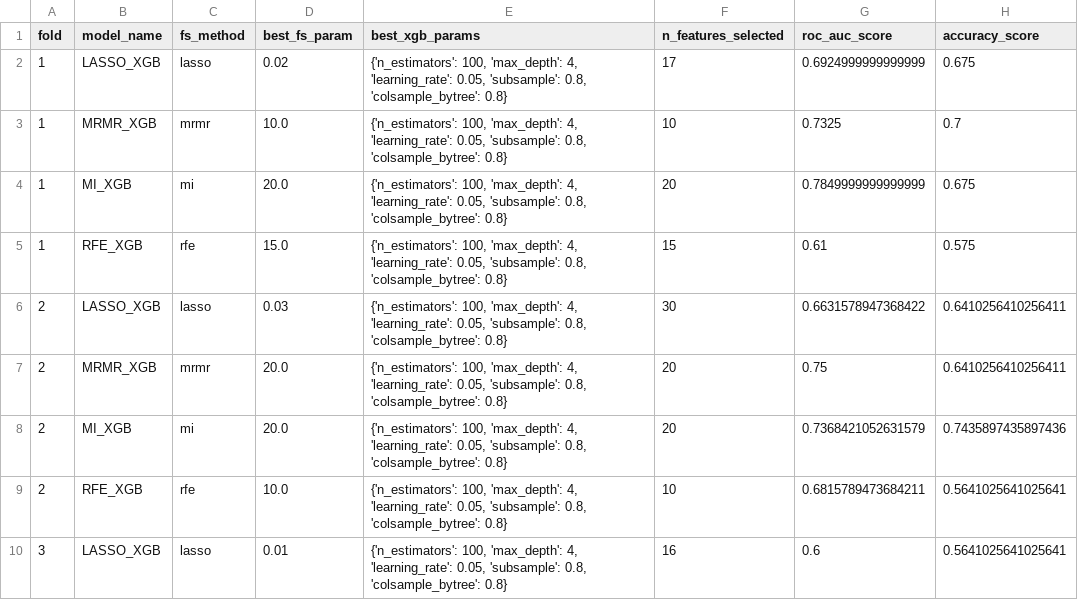
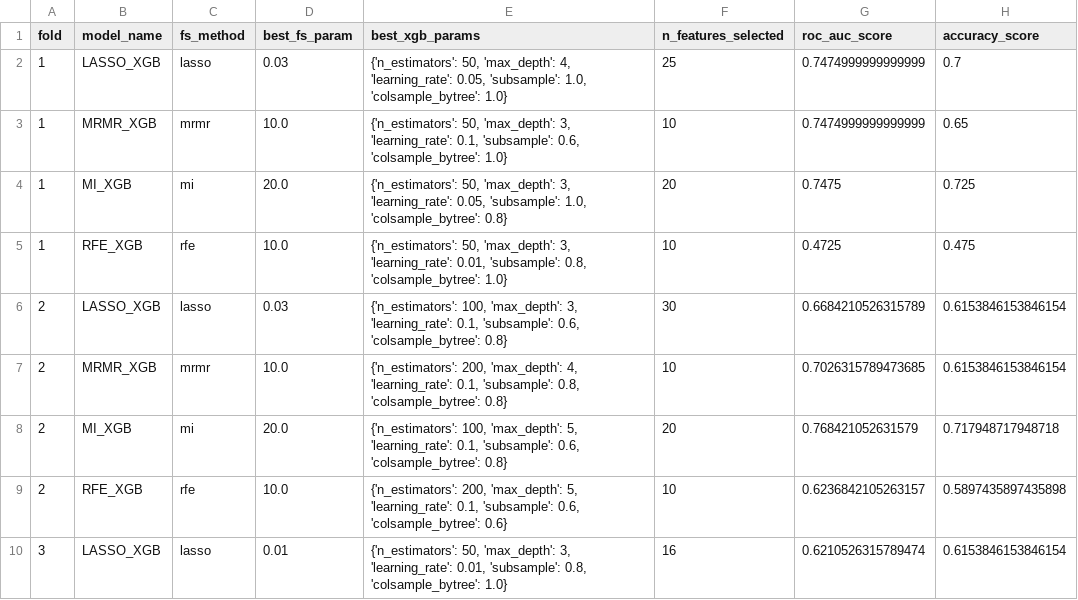
Before and after one commit to evaplanje/Project_ML_TM10011, a CSV file: nested_cv_results_XGB.csv, drawn as a sheet; only a part is shown; the diff covers the shown part only.

Commit message:
Resultaten XGBoost

```diff
--- a/nested_cv_results_XGB.csv
+++ b/nested_cv_results_XGB.csv
@@ -1,10 +1,10 @@
 fold,model_name,fs_method,best_fs_param,best_xgb_params,n_features_selected,roc_auc_score,accuracy_score
-1,LASSO_XGB,lasso,0.02,"{'n_estimators': 100, 'max_depth': 4, 'learning_rate': 0.05, 'subsample': 0.8, 'colsample_bytree': 0.8}",17,0.6924999999999999,0.675
-1,MRMR_XGB,mrmr,10.0,"{'n_estimators': 100, 'max_depth': 4, 'learning_rate': 0.05, 'subsample': 0.8, 'colsample_bytree': 0.8}",10,0.7325,0.7
-1,MI_XGB,mi,20.0,"{'n_estimators': 100, 'max_depth': 4, 'learning_rate': 0.05, 'subsample': 0.8, 'colsample_bytree': 0.8}",20,0.7849999999999999,0.675
-1,RFE_XGB,rfe,15.0,"{'n_estimators': 100, 'max_depth': 4, 'learning_rate': 0.05, 'subsample': 0.8, 'colsample_bytree': 0.8}",15,0.61,0.575
-2,LASSO_XGB,lasso,0.03,"{'n_estimators': 100, 'max_depth': 4, 'learning_rate': 0.05, 'subsample': 0.8, 'colsample_bytree': 0.8}",30,0.6631578947368422,0.6410256410256411
-2,MRMR_XGB,mrmr,20.0,"{'n_estimators': 100, 'max_depth': 4, 'learning_rate': 0.05, 'subsample': 0.8, 'colsample_bytree': 0.8}",20,0.75,0.6410256410256411
-2,MI_XGB,mi,20.0,"{'n_estimators': 100, 'max_depth': 4, 'learning_rate': 0.05, 'subsample': 0.8, 'colsample_bytree': 0.8}",20,0.7368421052631579,0.7435897435897436
-2,RFE_XGB,rfe,10.0,"{'n_estimators': 100, 'max_depth': 4, 'learning_rate': 0.05, 'subsample': 0.8, 'colsample_bytree': 0.8}",10,0.6815789473684211,0.5641025641025641
-3,LASSO_XGB,lasso,0.01,"{'n_estimators': 100, 'max_depth': 4, 'learning_rate': 0.05, 'subsample': 0.8, 'colsample_bytree': 0.8}",16,0.6,0.5641025641025641
+1,LASSO_XGB,lasso,0.03,"{'n_estimators': 50, 'max_depth': 4, 'learning_rate': 0.05, 'subsample': 1.0, 'colsample_bytree': 1.0}",25,0.7474999999999999,0.7
+1,MRMR_XGB,mrmr,10.0,"{'n_estimators': 50, 'max_depth': 3, 'learning_rate': 0.1, 'subsample': 0.6, 'colsample_bytree': 1.0}",10,0.7474999999999999,0.65
+1,MI_XGB,mi,20.0,"{'n_estimators': 50, 'max_depth': 3, 'learning_rate': 0.05, 'subsample': 1.0, 'colsample_bytree': 0.8}",20,0.7475,0.725
+1,RFE_XGB,rfe,10.0,"{'n_estimators': 50, 'max_depth': 3, 'learning_rate': 0.01, 'subsample': 0.8, 'colsample_bytree': 1.0}",10,0.4725,0.475
+2,LASSO_XGB,lasso,0.03,"{'n_estimators': 100, 'max_depth': 3, 'learning_rate': 0.1, 'subsample': 0.6, 'colsample_bytree': 0.8}",30,0.6684210526315789,0.6153846153846154
+2,MRMR_XGB,mrmr,10.0,"{'n_estimators': 200, 'max_depth': 4, 'learning_rate': 0.1, 'subsample': 0.8, 'colsample_bytree': 0.8}",10,0.7026315789473685,0.6153846153846154
+2,MI_XGB,mi,20.0,"{'n_estimators': 100, 'max_depth': 5, 'learning_rate': 0.1, 'subsample': 0.6, 'colsample_bytree': 0.8}",20,0.768421052631579,0.717948717948718
+2,RFE_XGB,rfe,10.0,"{'n_estimators': 200, 'max_depth': 5, 'learning_rate': 0.1, 'subsample': 0.6, 'colsample_bytree': 0.6}",10,0.6236842105263157,0.5897435897435898
+3,LASSO_XGB,lasso,0.01,"{'n_estimators': 50, 'max_depth': 3, 'learning_rate': 0.01, 'subsample': 0.8, 'colsample_bytree': 1.0}",16,0.6210526315789474,0.6153846153846154
```
Also changed, not shown: 34 edited cells elsewhere in this file, 1 other file.
